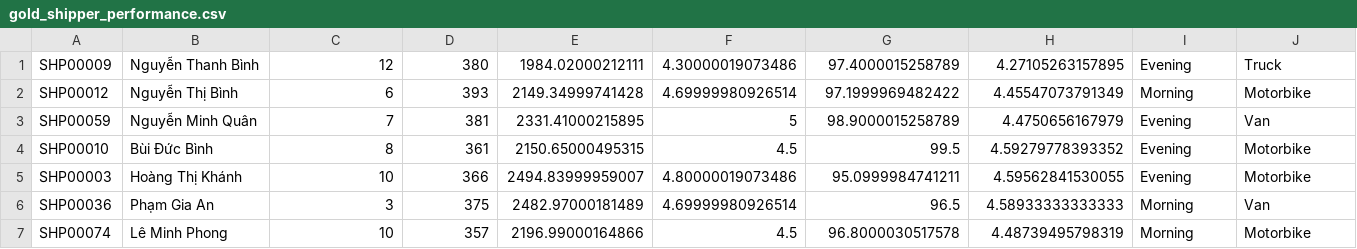
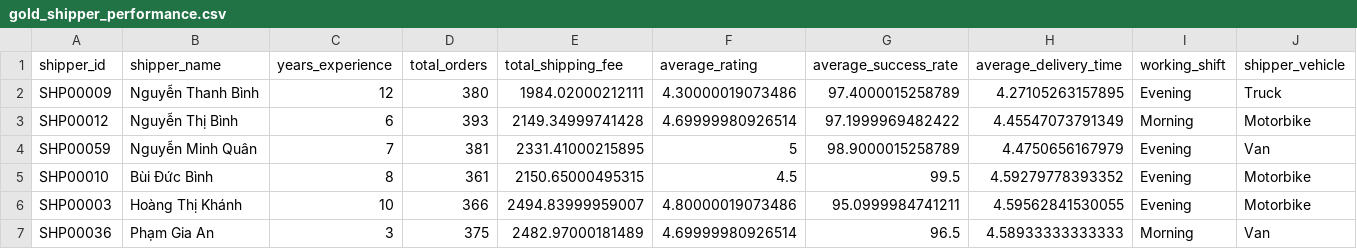
Before and after one commit to quocdt12312/DAAI_N3.4, a CSV file: Tuan04/gold_shipper_performance.csv, drawn as a sheet; only a part is shown; the shorter side is filled out with more unchanged rows; rows hold the shown columns only; the diff names each change by its address in the sheet, - before the commit and + after, or states it on an @@ line.

Commit message:
Add header row to gold_shipper_performance.csv
Added header row to the gold shipper performance CSV file.

```diff
--- a/Tuan04/gold_shipper_performance.csv
+++ b/Tuan04/gold_shipper_performance.csv
+row 1: shipper_id | shipper_name | years_experience | total_orders | total_shipping_fee | average_rating | average_success_rate | average_delivery_time | working_shift | shipper_vehicle
```
